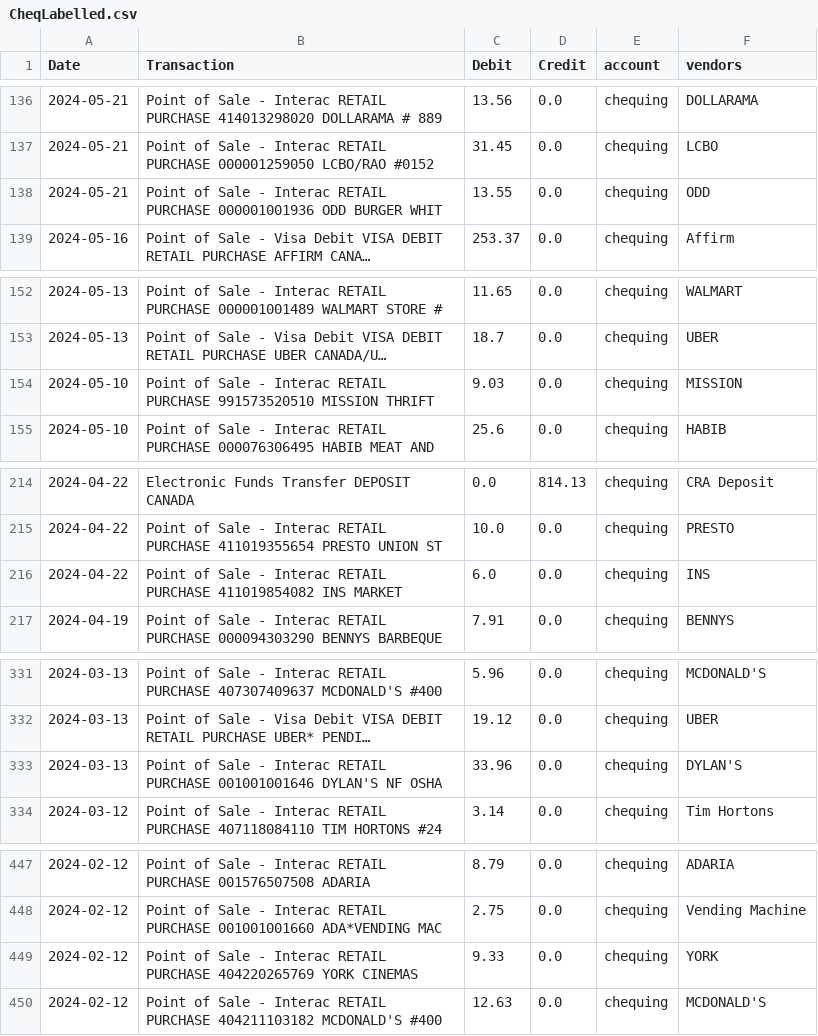
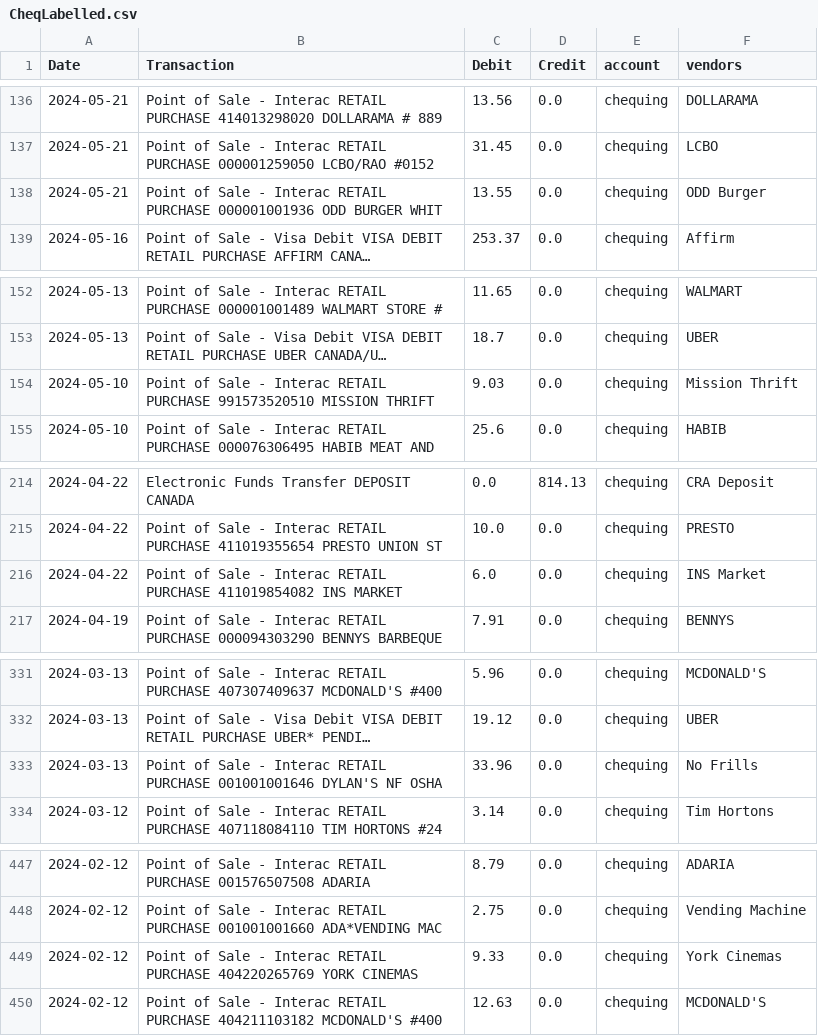
Before and after one commit to Paulsh3rin/MyPersonalSpending, a CSV file: labelled_data/CheqLabelled.csv, drawn as a sheet; only a part is shown, gaps mark what is left out; long unchanged cells end in …; the diff covers the shown part only; the diff names each change by its address in the sheet, - before the commit and + after, or states it on an @@ line.

Commit message:
updated vendors

```diff
--- a/labelled_data/CheqLabelled.csv
+++ b/labelled_data/CheqLabelled.csv
-F138 (vendors): ODD
+F138 (vendors): ODD Burger
-F154 (vendors): MISSION
+F154 (vendors): Mission Thrift
-F216 (vendors): INS
+F216 (vendors): INS Market
-F333 (vendors): DYLAN'S
+F333 (vendors): No Frills
-F449 (vendors): YORK
+F449 (vendors): York Cinemas
```
Also changed, not shown: 21 edited cells elsewhere in this file.
